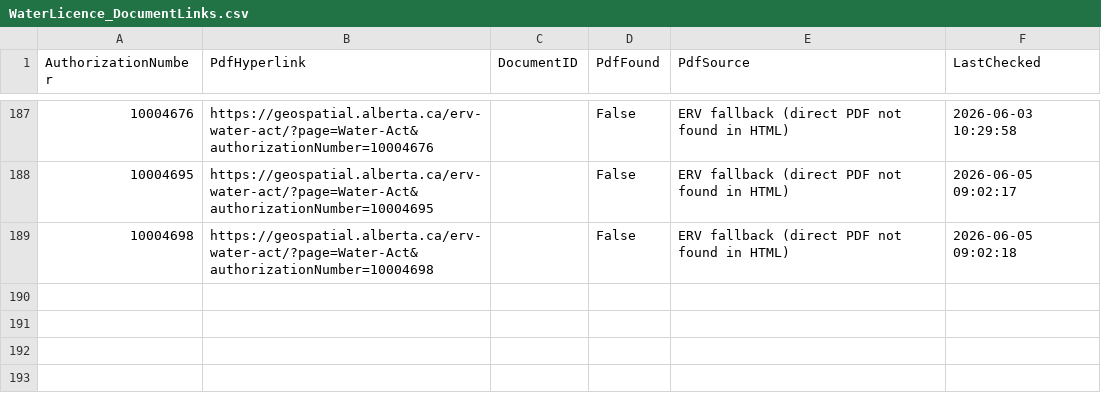
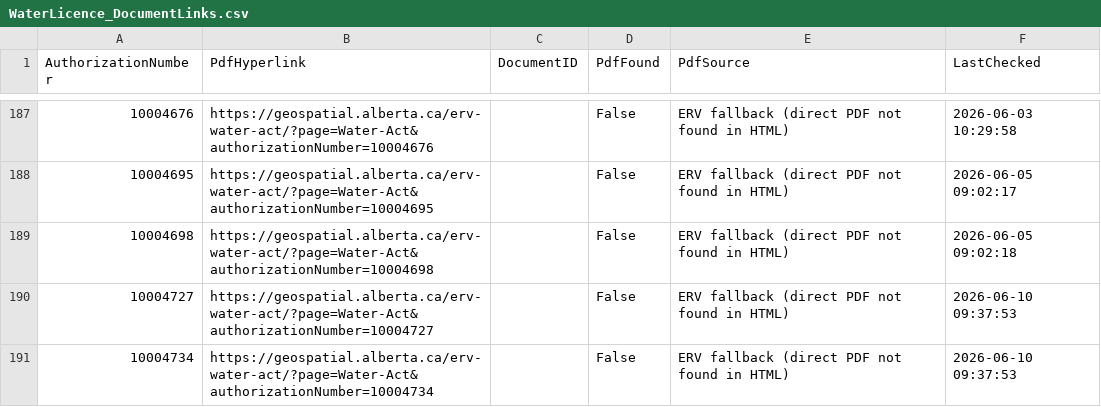
Before and after one commit to Lynzerne/flow-threshold-updater, a CSV file: data/WaterLicence_DocumentLinks.csv, drawn as a sheet; only a part is shown, gaps mark what is left out; the diff names each change by its address in the sheet, - before the commit and + after, or states it on an @@ line.

```diff
--- a/data/WaterLicence_DocumentLinks.csv
+++ b/data/WaterLicence_DocumentLinks.csv
+row 190: 10004727 | https://geospatial.alberta.ca/erv-water-act/?page=Water-Act&authorizationNumber=10004727 |  | False | ERV fallback (direct PDF not found in HTML) | 2026-06-10 09:37:53
+row 191: 10004734 | https://geospatial.alberta.ca/erv-water-act/?page=Water-Act&authorizationNumber=10004734 |  | False | ERV fallback (direct PDF not found in HTML) | 2026-06-10 09:37:53
```
Also changed, not shown: data/WaterLicence_Authorization.csv, data/pbi_flow_thresholds_05CC_plus_05CB007.csv, 2 other files.
